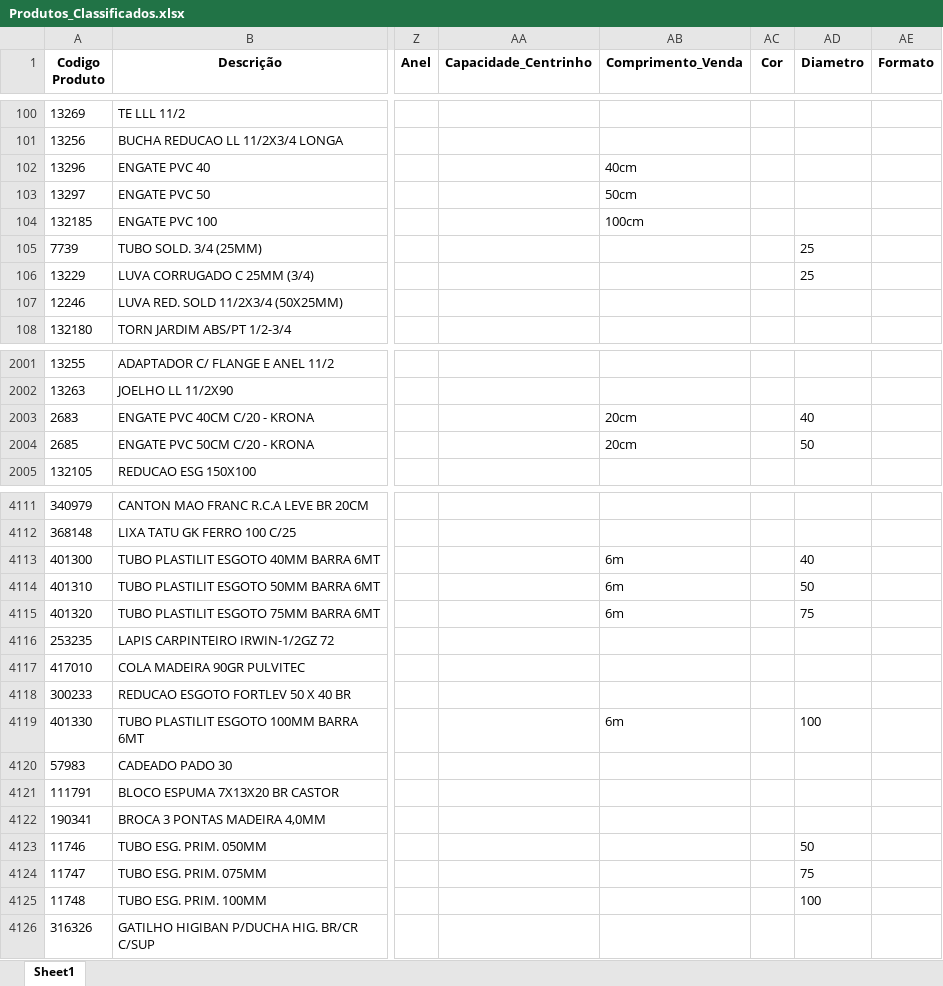
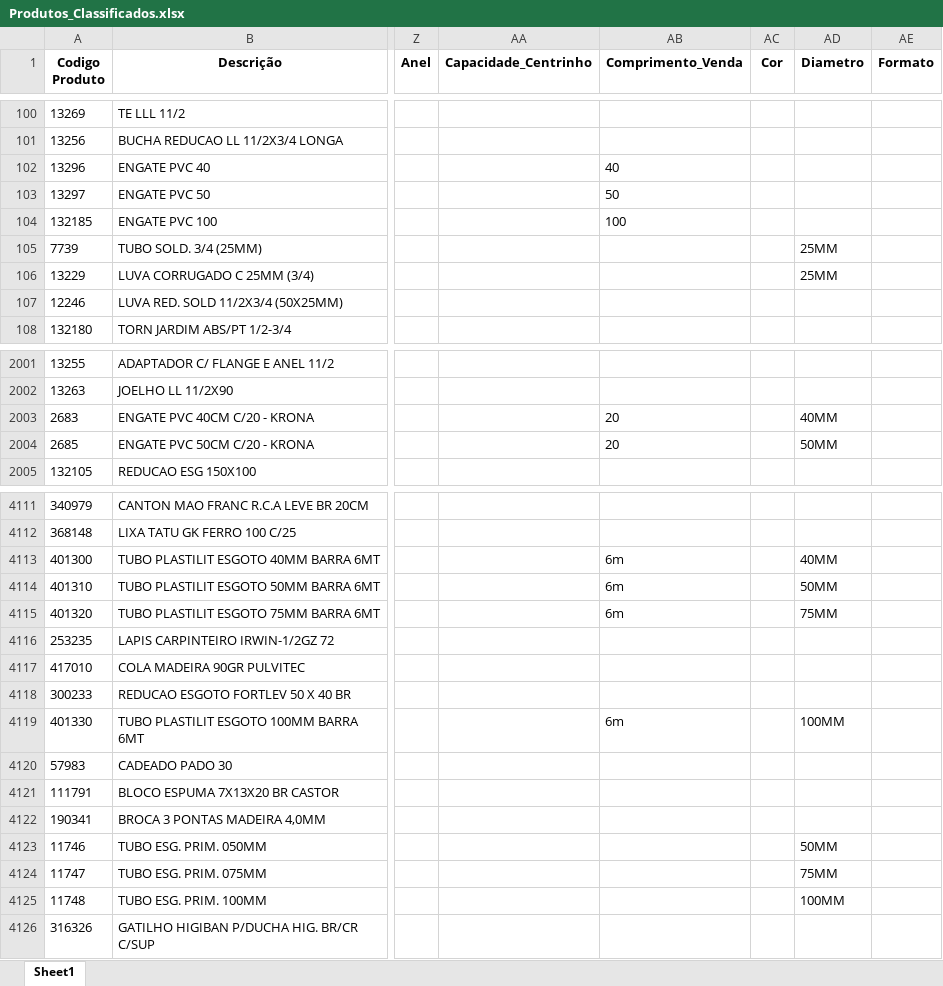
Before and after one commit to Lucas-Fernandes-Silva/auto_shopee, an Excel workbook: planilhas/outputs/Produtos_Classificados.xlsx, sheet Sheet1, drawn as a sheet; only a part is shown, gaps mark what is left out; values as stored, in another font and other column widths than the file's, no borders; the diff covers the shown part only; the diff names each change by its address in the sheet, - before the commit and + after, or states it on an @@ line.

```diff
--- a/planilhas/outputs/Produtos_Classificados.xlsx (sheet Sheet1)
+++ b/planilhas/outputs/Produtos_Classificados.xlsx (sheet Sheet1)
-AB102 (Comprimento_Venda): 40cm
+AB102 (Comprimento_Venda): 40
-AB103 (Comprimento_Venda): 50cm
+AB103 (Comprimento_Venda): 50
-AB104 (Comprimento_Venda): 100cm
+AB104 (Comprimento_Venda): 100
-AD105:AD106 (Diametro): 25
+AD105:AD106 (Diametro): 25MM
-AB2003:AB2004 (Comprimento_Venda): 20cm
+AB2003:AB2004 (Comprimento_Venda): 20
-AD2003 (Diametro): 40
+AD2003 (Diametro): 40MM
-AD2004 (Diametro): 50
+AD2004 (Diametro): 50MM
-AD4113 (Diametro): 40
+AD4113 (Diametro): 40MM
-AD4114 (Diametro): 50
+AD4114 (Diametro): 50MM
-AD4115 (Diametro): 75
+AD4115 (Diametro): 75MM
-AD4119 (Diametro): 100
+AD4119 (Diametro): 100MM
-AD4123 (Diametro): 50
+AD4123 (Diametro): 50MM
-AD4124 (Diametro): 75
+AD4124 (Diametro): 75MM
-AD4125 (Diametro): 100
+AD4125 (Diametro): 100MM
```
Also changed, not shown: 88 edited cells elsewhere in this sheet, planilhas/outputs/Produtos_Com_Nomes.xlsx, planilhas/outputs/Relatorio_Dominios_Ambiguos.xlsx, 7 other files.
